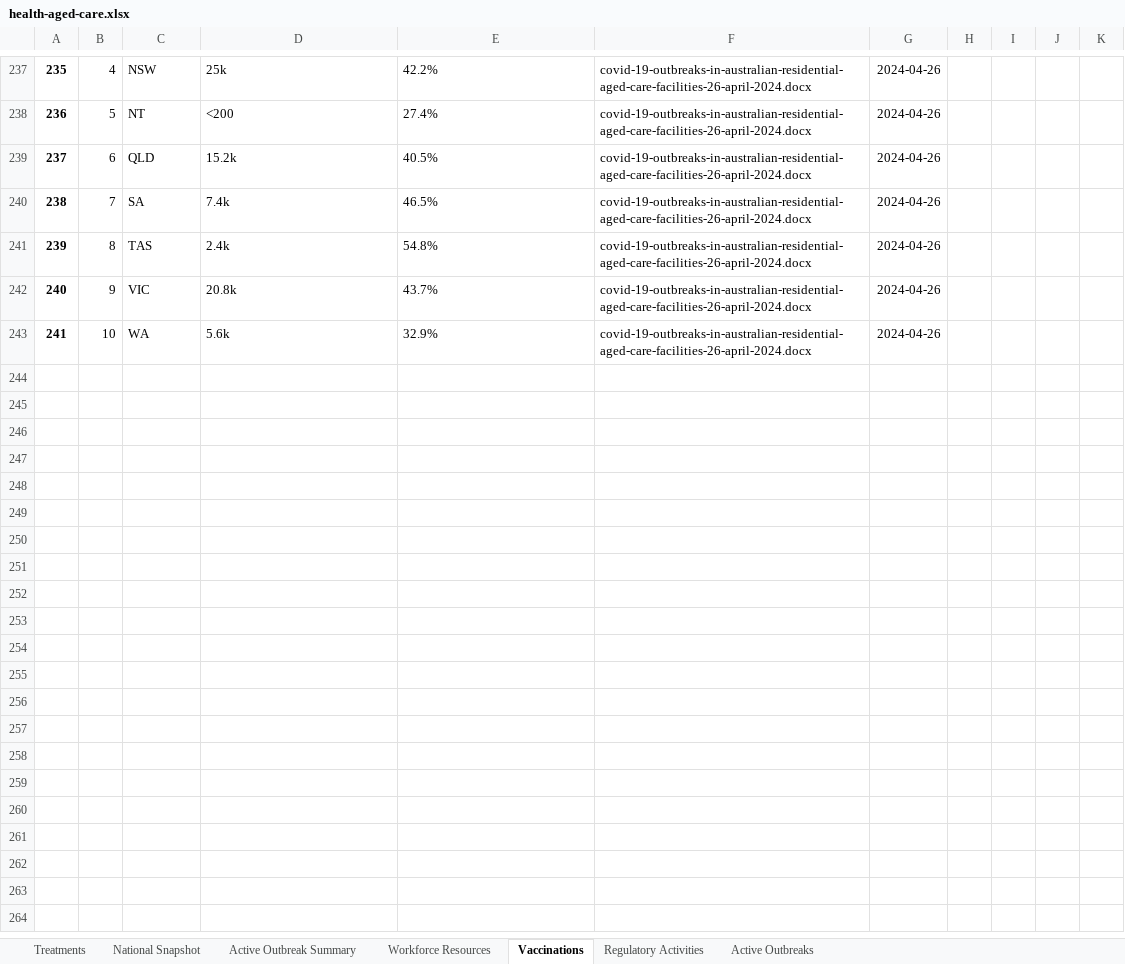
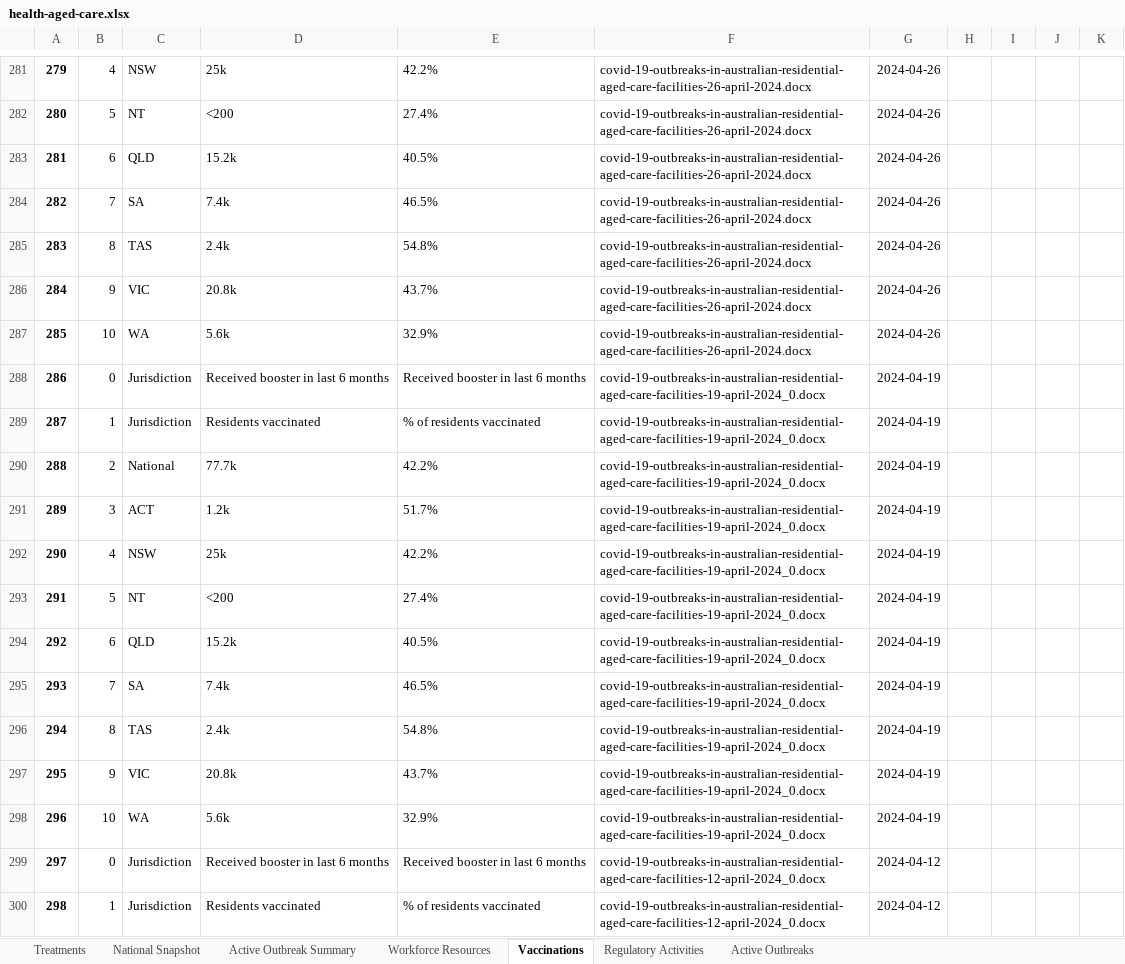
Before and after one commit to Mike-Honey/covid-19-au-vaccinations, an Excel workbook: health-aged-care/health-aged-care.xlsx, sheet Vaccinations, drawn as a sheet; only a part is shown, gaps mark what is left out; values as stored, in another font and other column widths than the file's, no borders; the diff covers the shown part only; the diff names each change by its address in the sheet, - before the commit and + after, or states it on an @@ line.

```diff
--- a/health-aged-care/health-aged-care.xlsx (sheet Vaccinations)
+++ b/health-aged-care/health-aged-care.xlsx (sheet Vaccinations)
@@ column A renumbered between rows 13 and 287 @@
+row 288: 286 | 0 | Jurisdiction | Received booster in last 6 months | Received booster in last 6 months | covid-19-outbreaks-in-australian-residential-aged-care-facilities-19-april-2024_0.docx | 2024-04-19
+row 289: 287 | 1 | Jurisdiction | Residents vaccinated | % of residents vaccinated | covid-19-outbreaks-in-australian-residential-aged-care-facilities-19-april-2024_0.docx | 2024-04-19
+row 290: 288 | 2 | National | 77.7k | 42.2% | covid-19-outbreaks-in-australian-residential-aged-care-facilities-19-april-2024_0.docx | 2024-04-19
+row 291: 289 | 3 | ACT | 1.2k | 51.7% | covid-19-outbreaks-in-australian-residential-aged-care-facilities-19-april-2024_0.docx | 2024-04-19
+row 292: 290 | 4 | NSW | 25k | 42.2% | covid-19-outbreaks-in-australian-residential-aged-care-facilities-19-april-2024_0.docx | 2024-04-19
+row 293: 291 | 5 | NT | <200 | 27.4% | covid-19-outbreaks-in-australian-residential-aged-care-facilities-19-april-2024_0.docx | 2024-04-19
+row 294: 292 | 6 | QLD | 15.2k | 40.5% | covid-19-outbreaks-in-australian-residential-aged-care-facilities-19-april-2024_0.docx | 2024-04-19
+row 295: 293 | 7 | SA | 7.4k | 46.5% | covid-19-outbreaks-in-australian-residential-aged-care-facilities-19-april-2024_0.docx | 2024-04-19
+row 296: 294 | 8 | TAS | 2.4k | 54.8% | covid-19-outbreaks-in-australian-residential-aged-care-facilities-19-april-2024_0.docx | 2024-04-19
+row 297: 295 | 9 | VIC | 20.8k | 43.7% | covid-19-outbreaks-in-australian-residential-aged-care-facilities-19-april-2024_0.docx | 2024-04-19
+row 298: 296 | 10 | WA | 5.6k | 32.9% | covid-19-outbreaks-in-australian-residential-aged-care-facilities-19-april-2024_0.docx | 2024-04-19
+row 299: 297 | 0 | Jurisdiction | Received booster in last 6 months | Received booster in last 6 months | covid-19-outbreaks-in-australian-residential-aged-care-facilities-12-april-2024_0.docx | 2024-04-12
+row 300: 298 | 1 | Jurisdiction | Residents vaccinated | % of residents vaccinated | covid-19-outbreaks-in-australian-residential-aged-care-facilities-12-april-2024_0.docx | 2024-04-12
```
Also changed, not shown: 57 added rows and 4 edited cells elsewhere in this sheet, sheet Active Outbreaks, sheet Regulatory Activities, sheet Treatments, sheet Active Outbreak Summary, sheet Workforce Resources, sheet National Snapshot, 1 other file.
